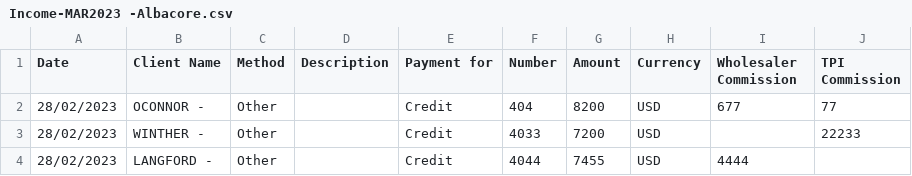
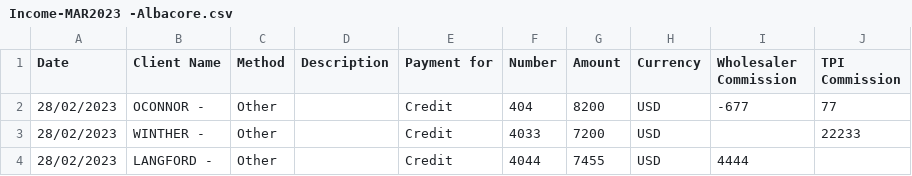
Before and after one commit to buffongeorges/finances-calculator, a CSV file: freshbooks_files/Income-MAR2023 -Albacore.csv, drawn as a sheet.

```diff
--- a/freshbooks_files/Income-MAR2023 -Albacore.csv
+++ b/freshbooks_files/Income-MAR2023 -Albacore.csv
@@ -1,3 +1,3 @@
 Date;Client Name;Method;Description;Payment for;Number;Amount;Currency;Wholesaler Commission;TPI Commission
-28/02/2023;OCONNOR - ;Other;;Credit;404;8200;USD;677;77
+28/02/2023;OCONNOR - ;Other;;Credit;404;8200;USD;-677;77
 28/02/2023;WINTHER - ;Other;;Credit;4033;7200;USD;;22233
```
Also changed, not shown: 1 other file.
